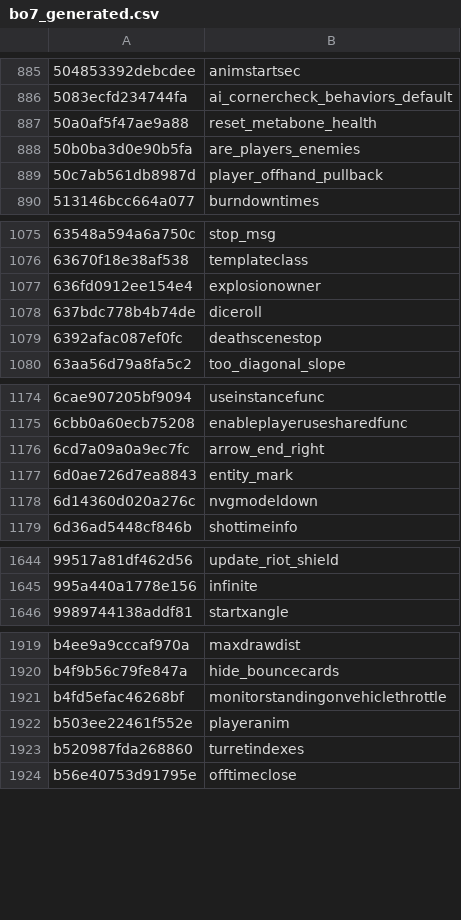
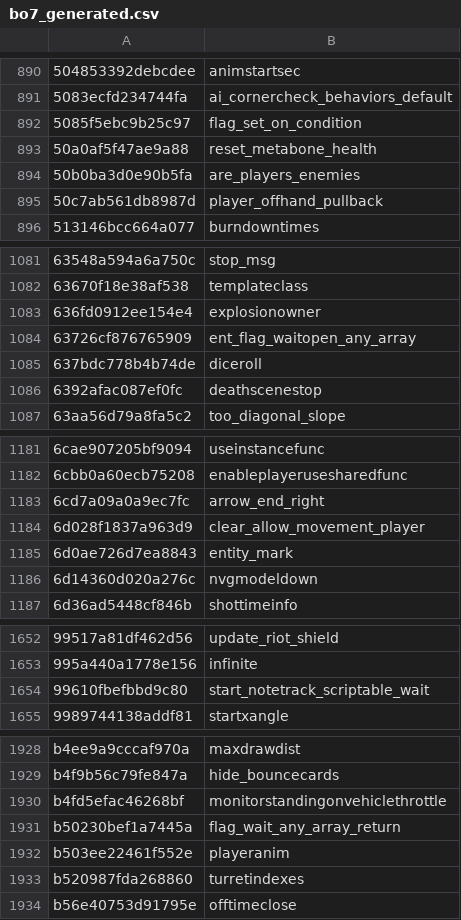
Before and after one commit to palm91/HashIndex, a CSV file: hashes/scr/bo7_generated.csv, drawn as a sheet; only a part is shown, gaps mark what is left out; the diff covers the shown part only; the diff names each change by its address in the sheet, - before the commit and + after, or states it on an @@ line.

```diff
--- a/hashes/scr/bo7_generated.csv
+++ b/hashes/scr/bo7_generated.csv
+row 892: 5085f5ebc9b25c97 | flag_set_on_condition
+row 1084: 63726cf876765909 | ent_flag_waitopen_any_array
+row 1184: 6d028f1837a963d9 | clear_allow_movement_player
+row 1654: 99610fbefbbd9c80 | start_notetrack_scriptable_wait
+row 1931: b50230bef1a7445a | flag_wait_any_array_return
```
Also changed, not shown: 10 added rows elsewhere in this file.
